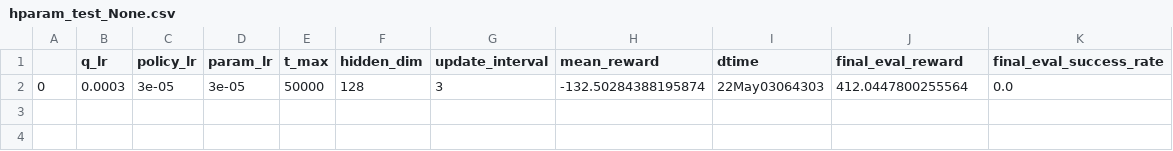
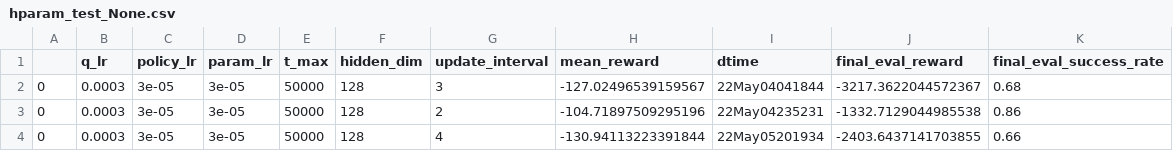
Before and after one commit to jackyoung96/RNN-Quadrotor-controller, a CSV file: hparamDB/hparam_test_None.csv, drawn as a sheet.

```diff
--- a/hparamDB/hparam_test_None.csv
+++ b/hparamDB/hparam_test_None.csv
@@ -1,2 +1,4 @@
 ,q_lr,policy_lr,param_lr,t_max,hidden_dim,update_interval,mean_reward,dtime,final_eval_reward,final_eval_success_rate
-0,0.0003,3e-05,3e-05,50000,128,3,-132.50284388195874,22May03064303,412.0447800255564,0.0
+0,0.0003,3e-05,3e-05,50000,128,3,-127.02496539159567,22May04041844,-3217.3622044572367,0.68
+0,0.0003,3e-05,3e-05,50000,128,2,-104.71897509295196,22May04235231,-1332.7129044985538,0.86
+0,0.0003,3e-05,3e-05,50000,128,4,-130.94113223391844,22May05201934,-2403.6437141703855,0.66
```
Also changed, not shown: 1 other file.
